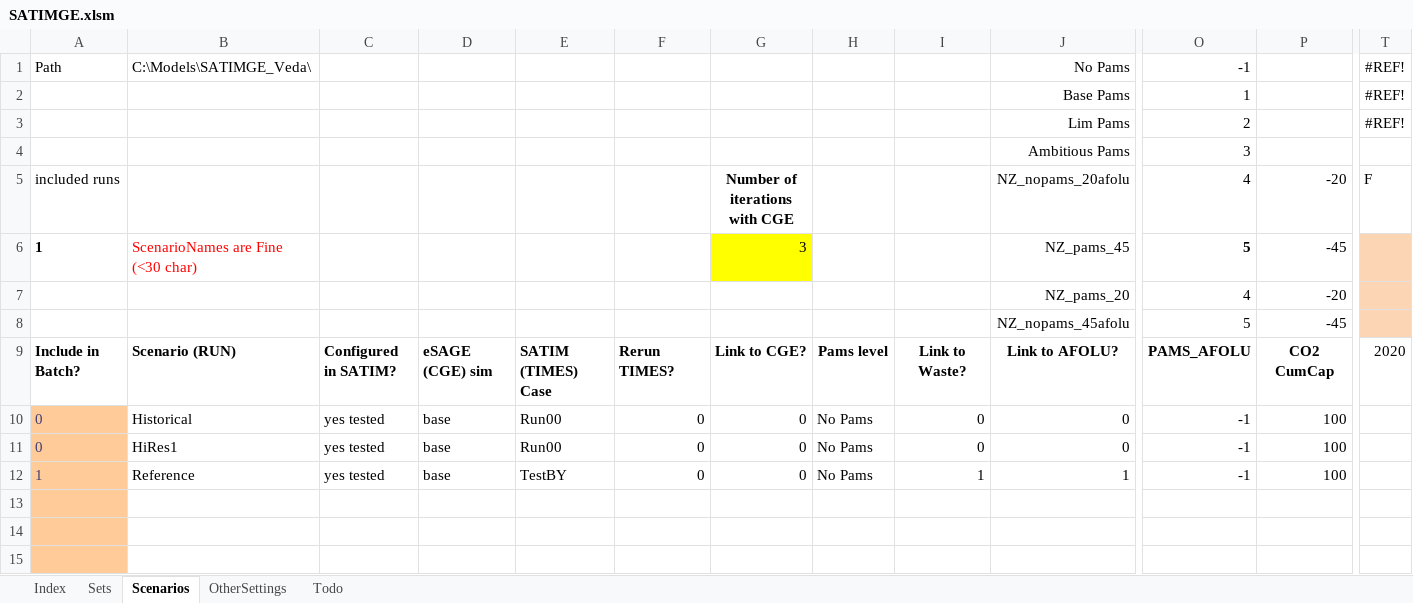
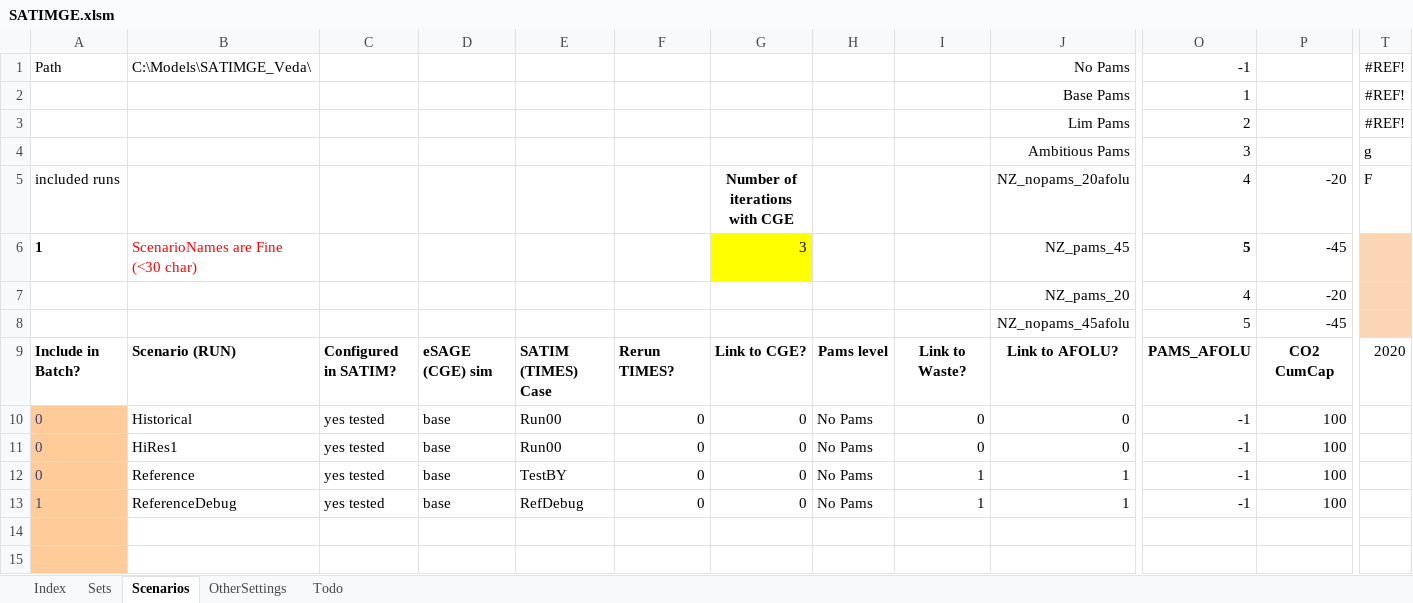
Before and after one commit to brunomerven/SATIMGE_Veda, an Excel workbook: SATIMGE.xlsm, sheet Scenarios, drawn as a sheet; only a part is shown, gaps mark what is left out; values as stored, in another font and other column widths than the file's, no borders; charts and pictures and conditional formats not drawn; removed rows and columns are numbered as before the commit, all else as after; rows hold the shown columns only; the diff names each change by its address in the sheet, - before the commit and + after, or states it on an @@ line.

Commit message:
3 TS model setup for quick debug turn around

```diff
--- a/SATIMGE.xlsm (sheet Scenarios)
+++ b/SATIMGE.xlsm (sheet Scenarios)
-T4: (empty)
+T4: g
+row 12: 0 | Reference | yes tested | base | TestBY | 0 | 0 | No Pams | 1 | 1 | -1 | 100
-B13: Reference
+B13: ReferenceDebug
-E13: TestBY
+E13: RefDebug
-row 13: (empty)
```
Also changed, not shown: sheet Sets.
